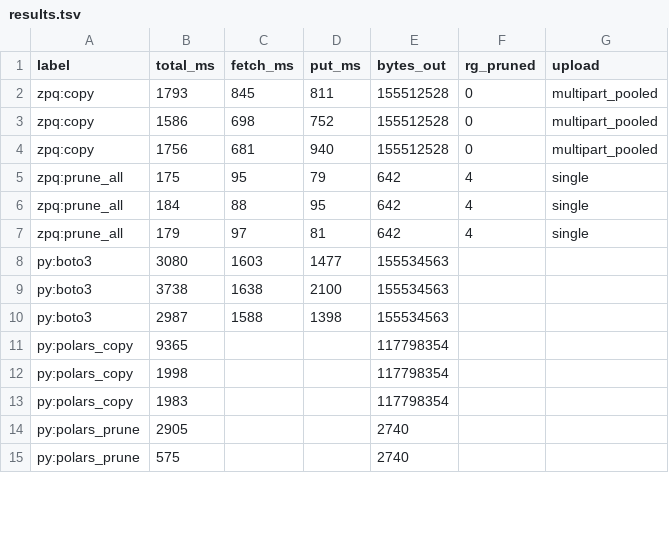
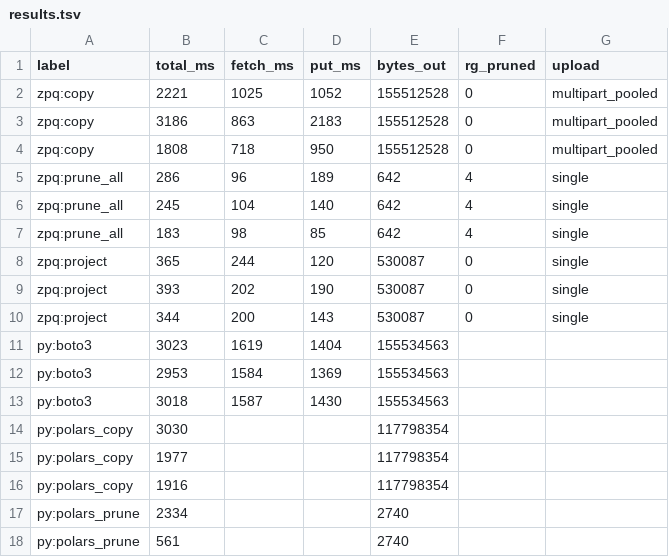
Before and after one commit to chicagobuss/zpq, a TSV file: benchmarks/results.tsv, drawn as a sheet; only a part is shown; the diff covers the shown part only.

```diff
--- a/benchmarks/results.tsv
+++ b/benchmarks/results.tsv
@@ -1,15 +1,18 @@
 label	total_ms	fetch_ms	put_ms	bytes_out	rg_pruned	upload
-zpq:copy	1793	845	811	155512528	0	multipart_pooled
-zpq:copy	1586	698	752	155512528	0	multipart_pooled
-zpq:copy	1756	681	940	155512528	0	multipart_pooled
-zpq:prune_all	175	95	79	642	4	single
-zpq:prune_all	184	88	95	642	4	single
-zpq:prune_all	179	97	81	642	4	single
-py:boto3	3080	1603	1477	155534563		
-py:boto3	3738	1638	2100	155534563		
-py:boto3	2987	1588	1398	155534563		
-py:polars_copy	9365			117798354		
-py:polars_copy	1998			117798354		
-py:polars_copy	1983			117798354		
-py:polars_prune	2905			2740		
-py:polars_prune	575			2740		
+zpq:copy	2221	1025	1052	155512528	0	multipart_pooled
+zpq:copy	3186	863	2183	155512528	0	multipart_pooled
+zpq:copy	1808	718	950	155512528	0	multipart_pooled
+zpq:prune_all	286	96	189	642	4	single
+zpq:prune_all	245	104	140	642	4	single
+zpq:prune_all	183	98	85	642	4	single
+zpq:project	365	244	120	530087	0	single
+zpq:project	393	202	190	530087	0	single
+zpq:project	344	200	143	530087	0	single
+py:boto3	3023	1619	1404	155534563		
+py:boto3	2953	1584	1369	155534563		
+py:boto3	3018	1587	1430	155534563		
+py:polars_copy	3030			117798354		
+py:polars_copy	1977			117798354		
+py:polars_copy	1916			117798354		
+py:polars_prune	2334			2740		
+py:polars_prune	561			2740		
```
Also changed, not shown: 6 added rows and 7 edited cells elsewhere in this file, 4 other files.
